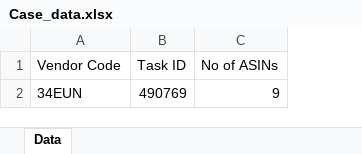
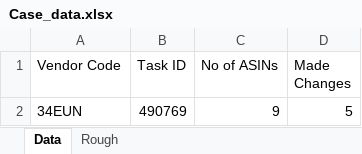
Before and after one commit to ataullah-12/AVS---Winston, an Excel workbook: Case_data.xlsx, sheet Data, drawn as a sheet; values as stored, in another font and other column widths than the file's, no borders; the diff names each change by its address in the sheet, - before the commit and + after, or states it on an @@ line.

```diff
--- a/Case_data.xlsx (sheet Data)
+++ b/Case_data.xlsx (sheet Data)
+sheet tab: Rough
+column D (Made Changes), row 2: 5
```
Also changed, not shown: 2 other files.
